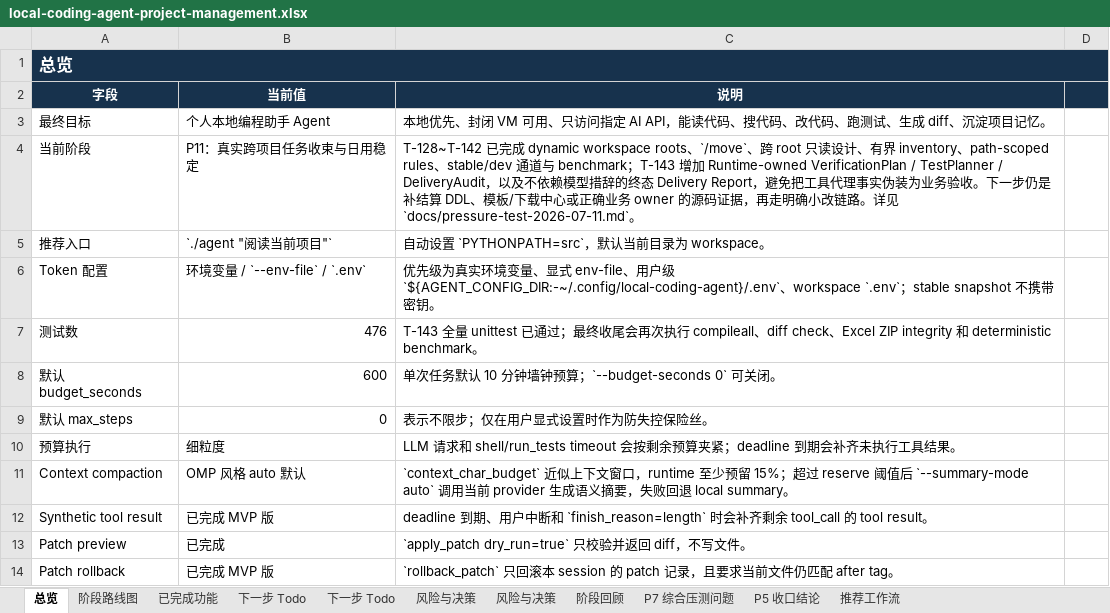
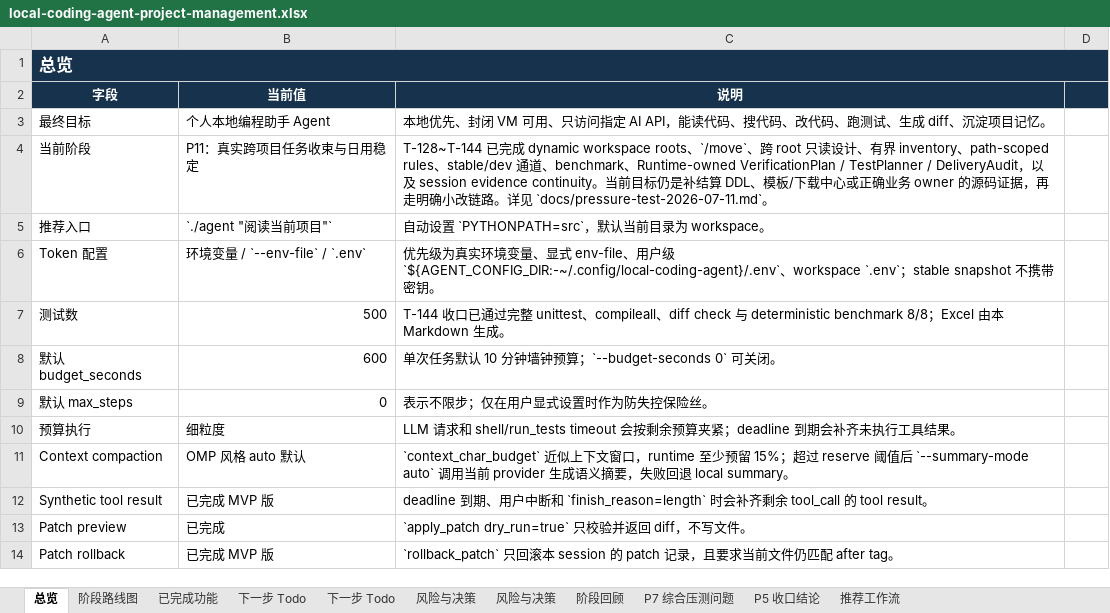
Before and after one commit to noone6931/lca-private-handoff-20260803, an Excel workbook: docs/local-coding-agent-project-management.xlsx, sheet 总览, drawn as a sheet; only a part is shown; values as stored, in another font and other column widths than the file's, no borders; the diff names each change by its address in the sheet, - before the commit and + after, or states it on an @@ line.

Commit message:
Document T-144 session evidence continuity

```diff
--- a/docs/local-coding-agent-project-management.xlsx (sheet 总览)
+++ b/docs/local-coding-agent-project-management.xlsx (sheet 总览)
-C4 (说明): T-128~T-142 已完成 dynamic workspace roots、`/move`、跨 root 只读设计、有界 inventory、path-scoped rules、stable/dev 通道与 benchmark；T-143 增加 Runtime-owned VerificationPlan / TestPlanner / DeliveryAudit，以及不依赖模型措辞的终态 Delivery Report，避免把工具代理事实伪装为业务验收。下一步仍是…
+C4 (说明): T-128~T-144 已完成 dynamic workspace roots、`/move`、跨 root 只读设计、有界 inventory、path-scoped rules、stable/dev 通道、benchmark、Runtime-owned VerificationPlan / TestPlanner / DeliveryAudit，以及 session evidence continuity。当前目标仍是…
-B7 (当前值): 476
+B7 (当前值): 500
-C7 (说明): T-143 全量 unittest 已通过；最终收尾会再次执行 compileall、diff check、Excel ZIP integrity 和 deterministic benchmark。
+C7 (说明): T-144 收口已通过完整 unittest、compileall、diff check 与 deterministic benchmark 8/8；Excel 由本 Markdown 生成。
```
Also changed, not shown: sheet 风险与决策, sheet 下一步 Todo, sheet P5 收口结论, sheet 已完成功能, 4 other files.
